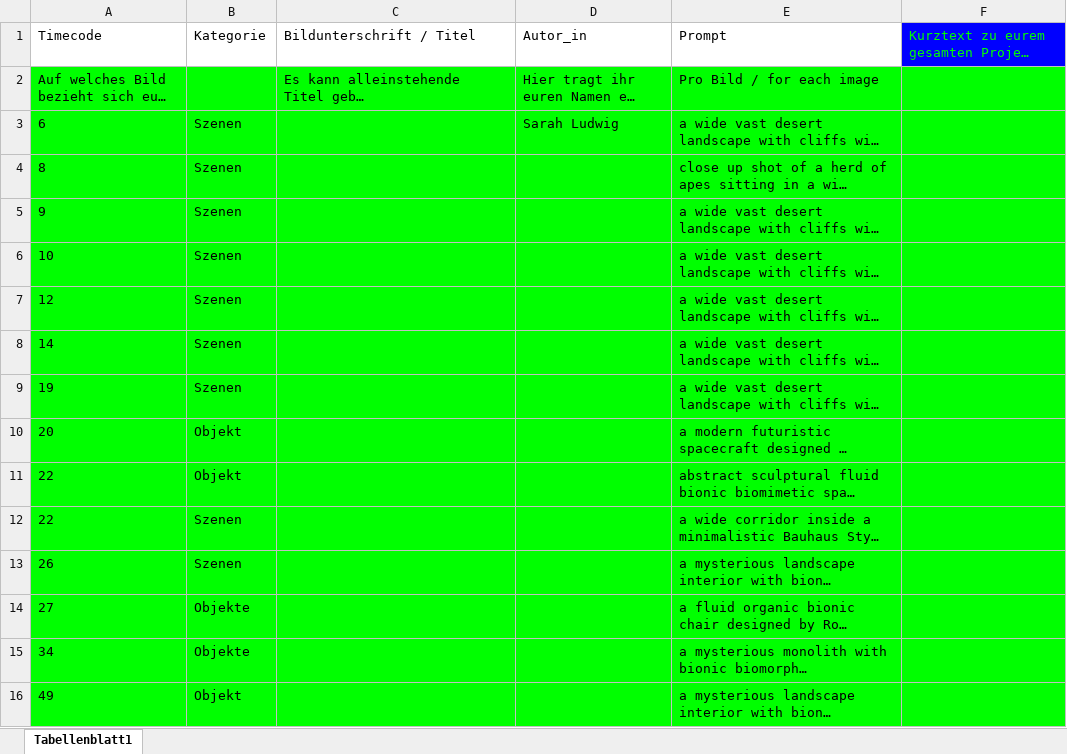
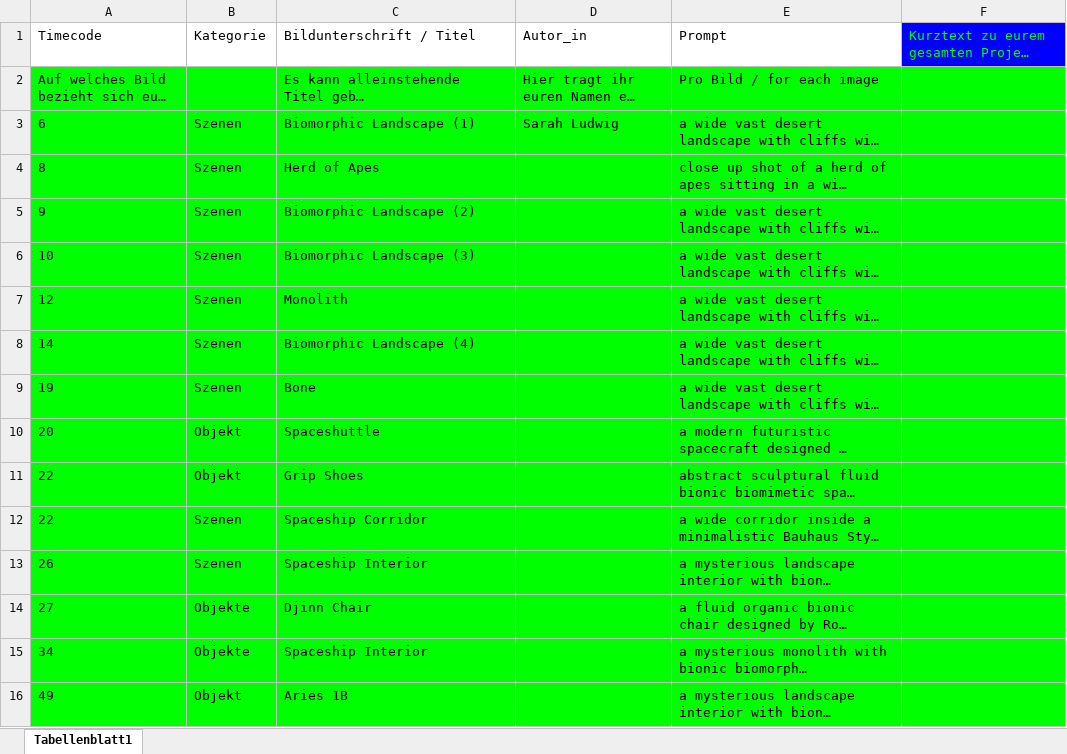
Before and after one commit to maroeplin/bvk-128-03, an Excel workbook: Text/Ludwig_Sarah.xlsx, sheet Tabellenblatt1, drawn as a sheet; only a part is shown; long unchanged cells end in …; values as stored, in another font and other column widths than the file's, no borders; the diff covers the shown part only; the diff names each change by its address in the sheet, - before the commit and + after, or states it on an @@ line.

Commit message:
change

```diff
--- a/Text/Ludwig_Sarah.xlsx (sheet Tabellenblatt1)
+++ b/Text/Ludwig_Sarah.xlsx (sheet Tabellenblatt1)
-C3 (Bildunterschrift / Titel): (empty)
+C3 (Bildunterschrift / Titel): Biomorphic Landscape (1)
-C4 (Bildunterschrift / Titel): (empty)
+C4 (Bildunterschrift / Titel): Herd of Apes
-C5 (Bildunterschrift / Titel): (empty)
+C5 (Bildunterschrift / Titel): Biomorphic Landscape (2)
-C6 (Bildunterschrift / Titel): (empty)
+C6 (Bildunterschrift / Titel): Biomorphic Landscape (3)
-C7 (Bildunterschrift / Titel): (empty)
+C7 (Bildunterschrift / Titel): Monolith
-C8 (Bildunterschrift / Titel): (empty)
+C8 (Bildunterschrift / Titel): Biomorphic Landscape (4)
-C9 (Bildunterschrift / Titel): (empty)
+C9 (Bildunterschrift / Titel): Bone
-C10 (Bildunterschrift / Titel): (empty)
+C10 (Bildunterschrift / Titel): Spaceshuttle
-C11 (Bildunterschrift / Titel): (empty)
+C11 (Bildunterschrift / Titel): Grip Shoes
-C12 (Bildunterschrift / Titel): (empty)
+C12 (Bildunterschrift / Titel): Spaceship Corridor
-C13 (Bildunterschrift / Titel): (empty)
+C13 (Bildunterschrift / Titel): Spaceship Interior
-C14 (Bildunterschrift / Titel): (empty)
+C14 (Bildunterschrift / Titel): Djinn Chair
-C15 (Bildunterschrift / Titel): (empty)
+C15 (Bildunterschrift / Titel): Spaceship Interior
-C16 (Bildunterschrift / Titel): (empty)
+C16 (Bildunterschrift / Titel): Aries 1B
```
Also changed, not shown: 13 added rows and 6 edited cells elsewhere in this sheet.
